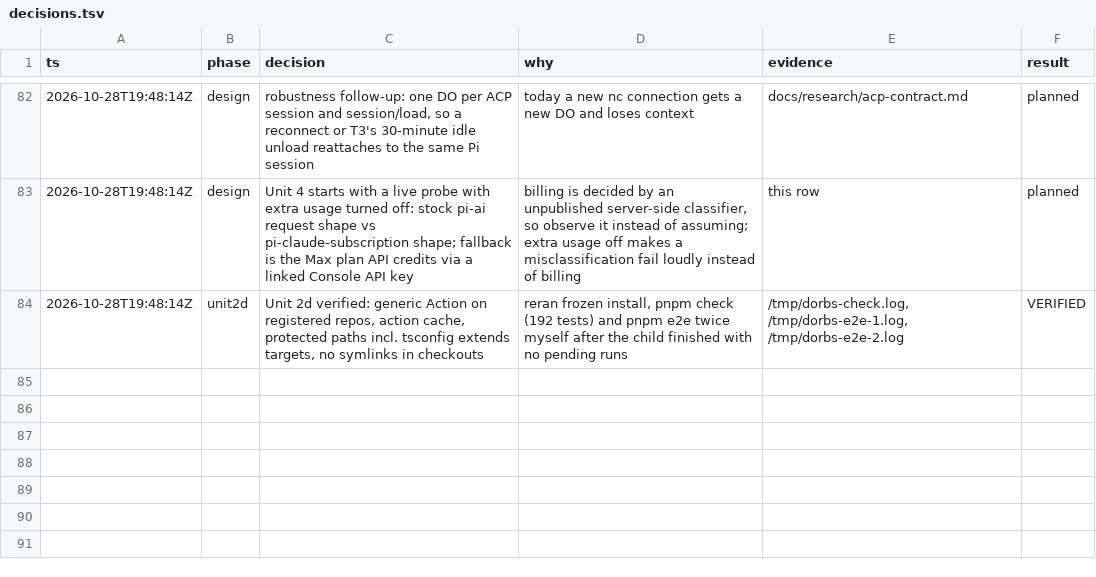
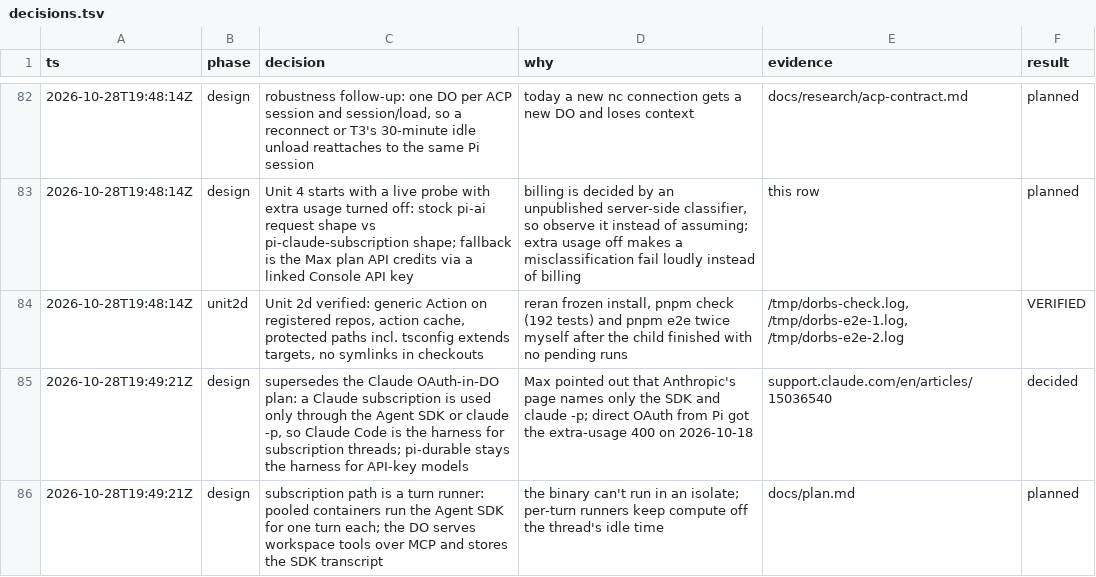
Before and after one commit to maximilion-ai/dorbs, a TSV file: docs/decisions.tsv, drawn as a sheet; only a part is shown, gaps mark what is left out; the diff names each change by its address in the sheet, - before the commit and + after, or states it on an @@ line.

```diff
--- a/docs/decisions.tsv
+++ b/docs/decisions.tsv
+row 85: 2026-10-28T19:49:21Z | design | supersedes the Claude OAuth-in-DO plan: a Claude subscription is used only through the Agent SDK or claude -p, so Claude Code is the harness for subscription threads; pi-durable stays the harness for API-key models | Max pointed out that Anthropic's page names only the SDK and claude -p; direct OAuth from Pi got the extra-usage 400 on 2026-10-18 | support.claude.com/en/articles/15036540 | decided
+row 86: 2026-10-28T19:49:21Z | design | subscription path is a turn runner: pooled containers run the Agent SDK for one turn each; the DO serves workspace tools over MCP and stores the SDK transcript | the binary can't run in an isolate; per-turn runners keep compute off the thread's idle time | docs/plan.md | planned
```
Also changed, not shown: 1 other file.
